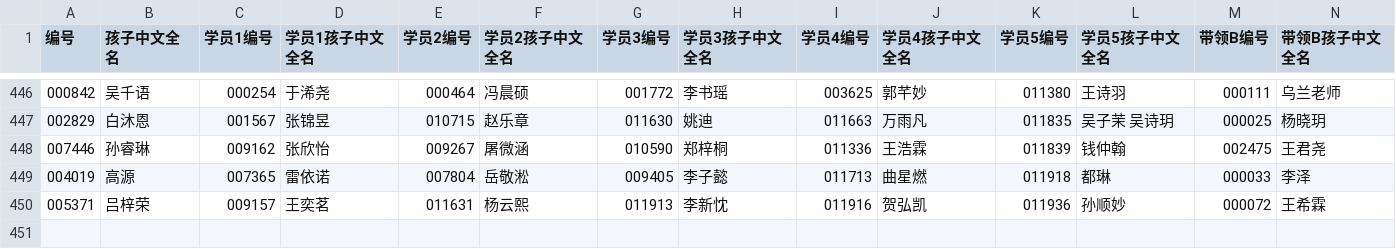
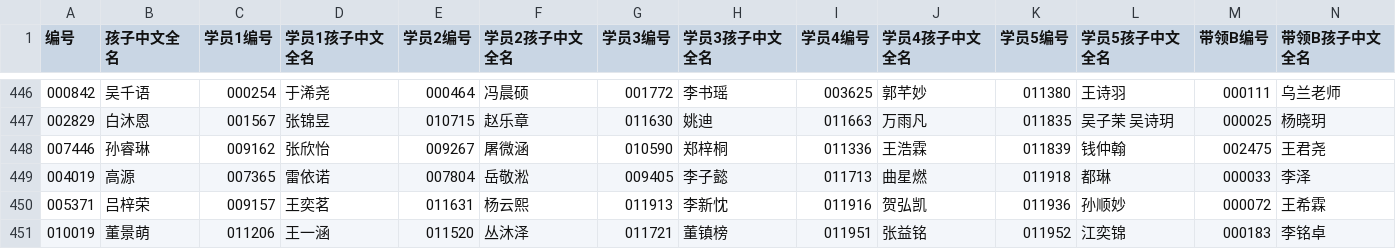
Before and after one commit to zjhhh-github/mygit, a CSV file: manjike-tools/feishu_download/output/合伙宝妈.csv, drawn as a sheet; only a part is shown, gaps mark what is left out; rows hold the shown columns only; the diff names each change by its address in the sheet, - before the commit and + after, or states it on an @@ line.

```diff
--- a/manjike-tools/feishu_download/output/合伙宝妈.csv
+++ b/manjike-tools/feishu_download/output/合伙宝妈.csv
+row 451: 010019 | 董景萌 | 011206 | 王一涵 | 011520 | 丛沐泽 | 011721 | 董镇榜 | 011951 | 张益铭 | 011952 | 江奕锦 | 000183 | 李铭卓
```
Also changed, not shown: manjike-tools/feishu_download/output/固定渠道B带领B.csv, 3 other files.
